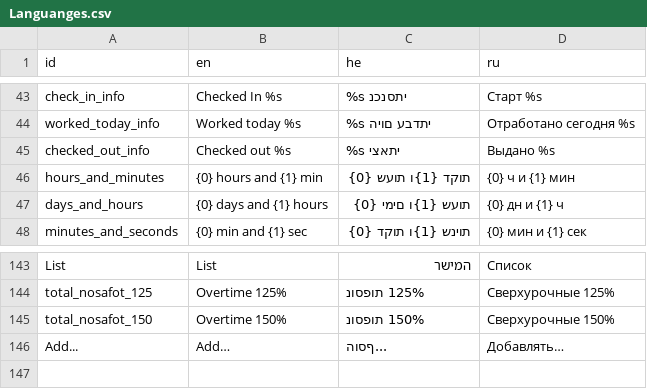
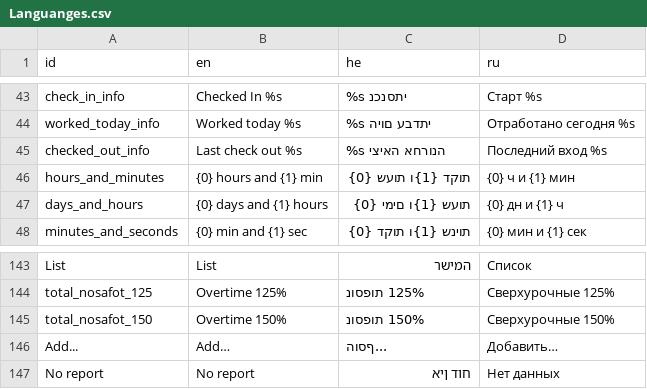
Before and after one commit to GogetaX/Time-Check-In, a CSV file: Assets/lang/Languanges.csv, drawn as a sheet; only a part is shown, gaps mark what is left out.

```diff
--- a/Assets/lang/Languanges.csv
+++ b/Assets/lang/Languanges.csv
@@ -44,3 +44,3 @@
 "worked_today_info","Worked today %s","%s יתדבע םויה","Отработано сегодня %s"
-"checked_out_info","Checked out %s","%s יתאצי","Выдано %s"
+"checked_out_info","Last check out %s","%s הנורחא האיצי","Последний вход %s"
 "hours_and_minutes","{0} hours and {1} min","תוקד {1}ו תועש {0}","{0} ч и {1} мин"
@@ -145,2 +145,3 @@
 "total_nosafot_150","Overtime 150%","150% תופסונ","Сверхурочные 150%"
-"Add...","Add…","...ףסוה","Добавлять…"
+"Add...","Add…","...ףסוה","Добавить…"
+"No report","No report","חוד ןיא","Нет данных"
```
Also changed, not shown: 15 other files.
